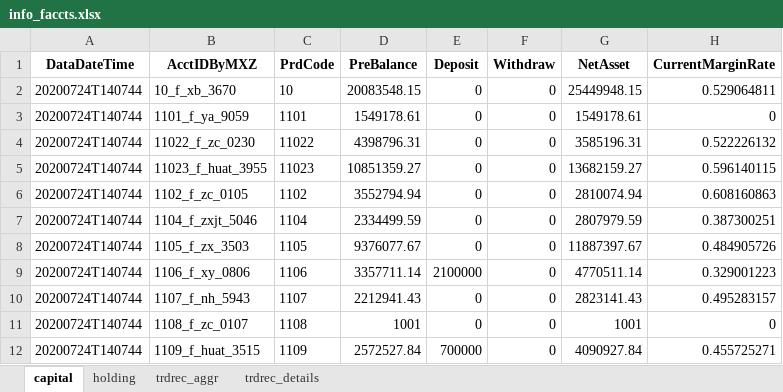
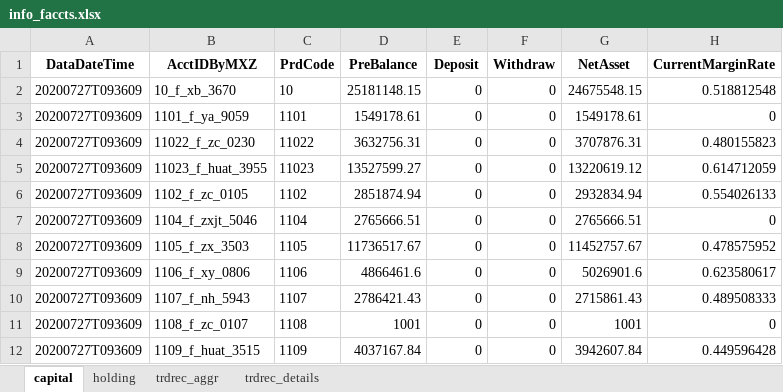
Before and after one commit to Maxincer/trading_plan, an Excel workbook: info_faccts.xlsx, sheet capital, drawn as a sheet; only a part is shown; values as stored, in another font and other column widths than the file's, no borders; the diff covers the shown part only; the diff names each change by its address in the sheet, - before the commit and + after, or states it on an @@ line.

```diff
--- a/info_faccts.xlsx (sheet capital)
+++ b/info_faccts.xlsx (sheet capital)
-A2:A12 (DataDateTime): 20200724T140744
+A2:A12 (DataDateTime): 20200727T093609
-D2 (PreBalance): 20083548.15
+D2 (PreBalance): 25181148.15
-G2 (NetAsset): 25449948.15
+G2 (NetAsset): 24675548.15
-H2 (CurrentMarginRate): 0.529064811
+H2 (CurrentMarginRate): 0.518812548
-D4 (PreBalance): 4398796.31
+D4 (PreBalance): 3632756.31
-G4 (NetAsset): 3585196.31
+G4 (NetAsset): 3707876.31
-H4 (CurrentMarginRate): 0.522226132
+H4 (CurrentMarginRate): 0.480155823
-D5 (PreBalance): 10851359.27
+D5 (PreBalance): 13527599.27
-G5 (NetAsset): 13682159.27
+G5 (NetAsset): 13220619.12
-H5 (CurrentMarginRate): 0.596140115
+H5 (CurrentMarginRate): 0.614712059
-D6 (PreBalance): 3552794.94
+D6 (PreBalance): 2851874.94
-G6 (NetAsset): 2810074.94
+G6 (NetAsset): 2932834.94
-H6 (CurrentMarginRate): 0.608160863
+H6 (CurrentMarginRate): 0.554026133
-D7 (PreBalance): 2334499.59
+D7 (PreBalance): 2765666.51
-G7 (NetAsset): 2807979.59
+G7 (NetAsset): 2765666.51
-H7 (CurrentMarginRate): 0.387300251
+H7 (CurrentMarginRate): 0
-D8 (PreBalance): 9376077.67
+D8 (PreBalance): 11736517.67
-G8 (NetAsset): 11887397.67
+G8 (NetAsset): 11452757.67
-H8 (CurrentMarginRate): 0.484905726
+H8 (CurrentMarginRate): 0.478575952
-D9 (PreBalance): 3357711.14
+D9 (PreBalance): 4866461.6
-E9 (Deposit): 2100000
+E9 (Deposit): 0
-G9 (NetAsset): 4770511.14
+G9 (NetAsset): 5026901.6
-H9 (CurrentMarginRate): 0.329001223
+H9 (CurrentMarginRate): 0.623580617
-D10 (PreBalance): 2212941.43
+D10 (PreBalance): 2786421.43
-G10 (NetAsset): 2823141.43
+G10 (NetAsset): 2715861.43
-H10 (CurrentMarginRate): 0.495283157
+H10 (CurrentMarginRate): 0.489508333
-D12 (PreBalance): 2572527.84
+D12 (PreBalance): 4037167.84
-E12 (Deposit): 700000
+E12 (Deposit): 0
-G12 (NetAsset): 4090927.84
+G12 (NetAsset): 3942607.84
-H12 (CurrentMarginRate): 0.455725271
+H12 (CurrentMarginRate): 0.449596428
```
Also changed, not shown: 312 edited cells elsewhere in this sheet, sheet holding, sheet trdrec_details, sheet trdrec_aggr, data/basic_info.xlsx, 4 other files.
